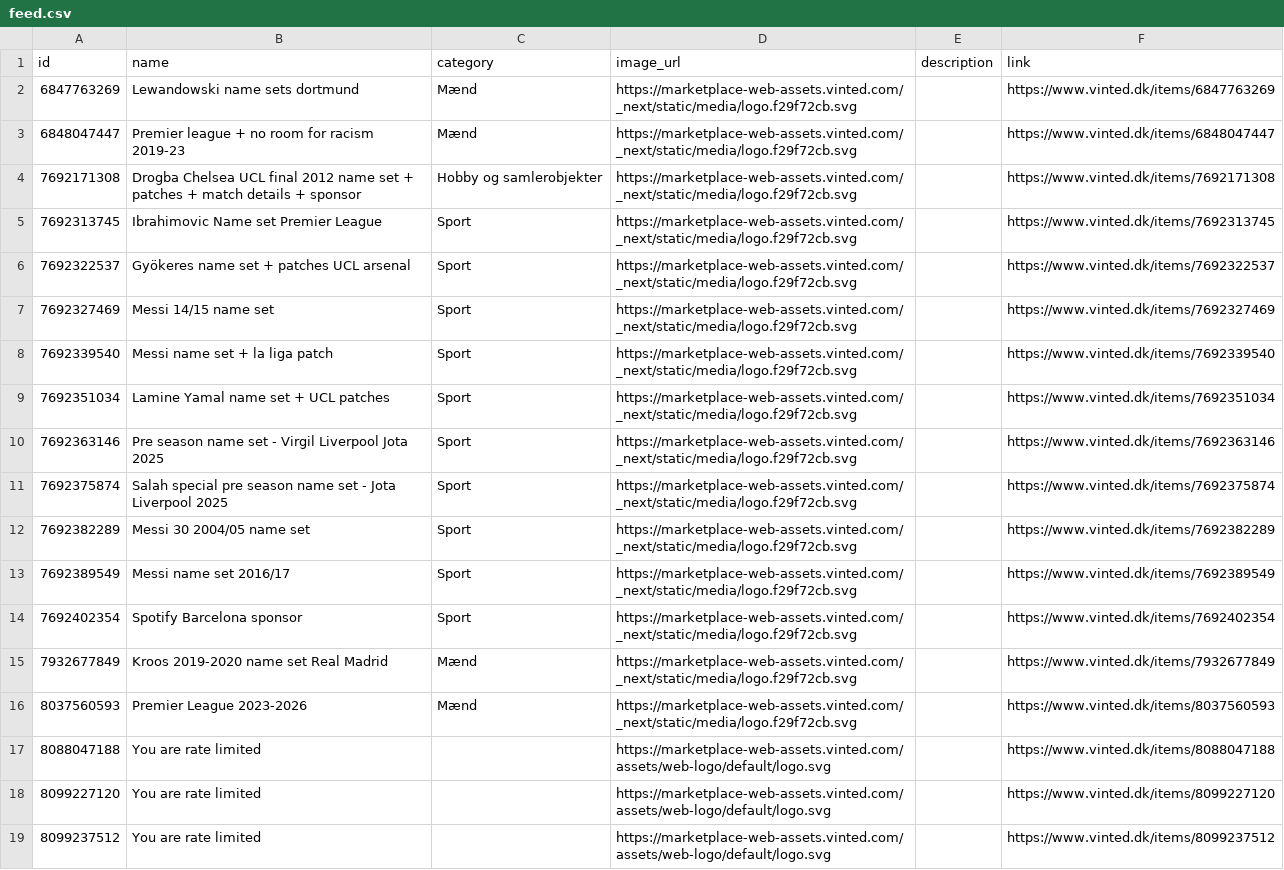
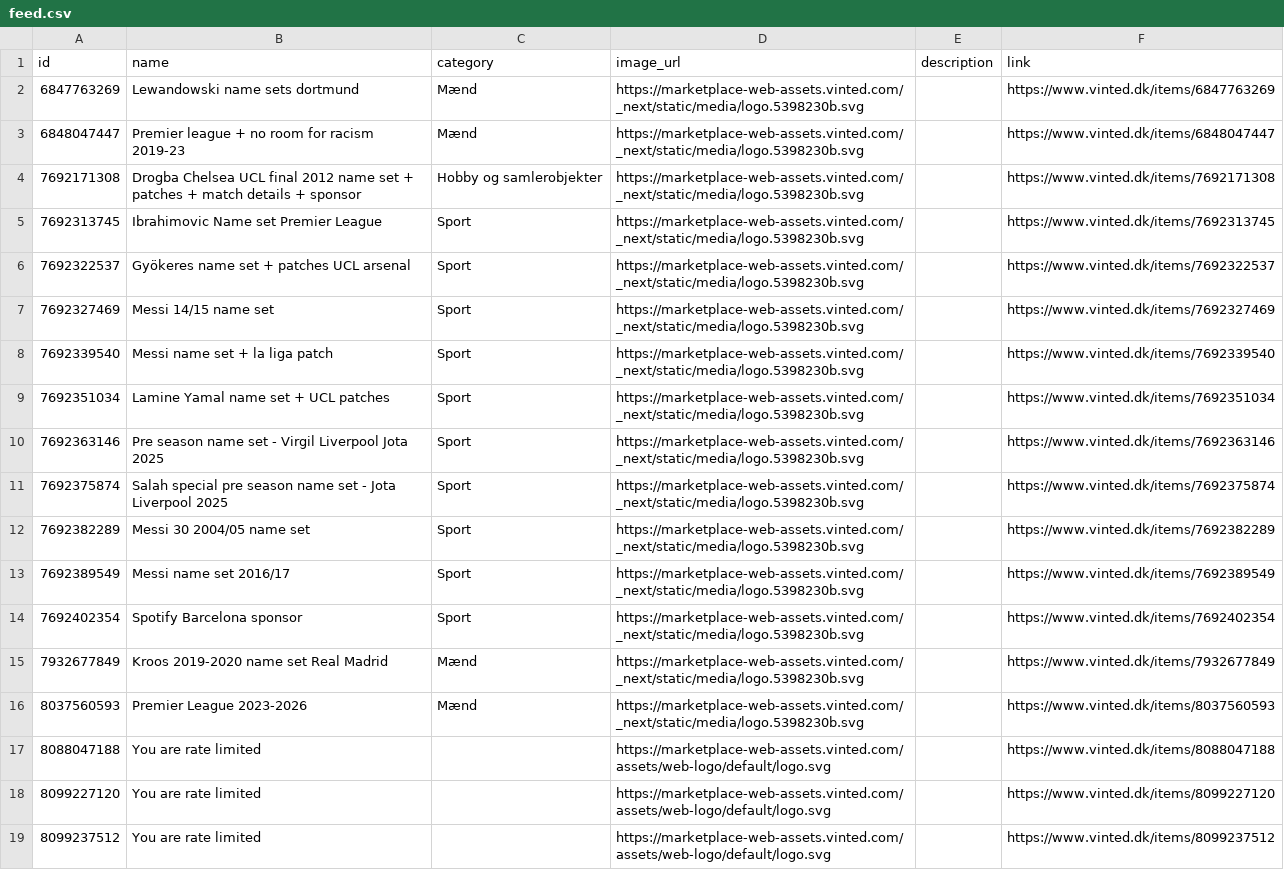
Before and after one commit to topMSD/vinted-scraper, a CSV file: data/feed.csv, drawn as a sheet; only a part is shown.

```diff
--- a/data/feed.csv
+++ b/data/feed.csv
@@ -1,17 +1,17 @@
 id,name,category,image_url,description,link
-6847763269,Lewandowski name sets dortmund,Mænd,https://marketplace-web-assets.vinted.com/_next/static/media/logo.f29f72cb.svg,,https://www.vinted.dk/items/6847763269
-6848047447,Premier league + no room for racism 2019-23,Mænd,https://marketplace-web-assets.vinted.com/_next/static/media/logo.f29f72cb.svg,,https://www.vinted.dk/items/6848047447
-7692171308,Drogba Chelsea UCL final 2012 name set + patches + match details + sponsor,Hobby og samlerobjekter,https://marketplace-web-assets.vinted.com/_next/static/media/logo.f29f72cb.svg,,https://www.vinted.dk/items/7692171308
-7692313745,Ibrahimovic Name set Premier League,Sport,https://marketplace-web-assets.vinted.com/_next/static/media/logo.f29f72cb.svg,,https://www.vinted.dk/items/7692313745
-7692322537,Gyökeres name set + patches UCL arsenal,Sport,https://marketplace-web-assets.vinted.com/_next/static/media/logo.f29f72cb.svg,,https://www.vinted.dk/items/7692322537
-7692327469,Messi 14/15 name set,Sport,https://marketplace-web-assets.vinted.com/_next/static/media/logo.f29f72cb.svg,,https://www.vinted.dk/items/7692327469
-7692339540,Messi name set + la liga patch,Sport,https://marketplace-web-assets.vinted.com/_next/static/media/logo.f29f72cb.svg,,https://www.vinted.dk/items/7692339540
-7692351034,Lamine Yamal name set + UCL patches,Sport,https://marketplace-web-assets.vinted.com/_next/static/media/logo.f29f72cb.svg,,https://www.vinted.dk/items/7692351034
-7692363146,Pre season name set - Virgil Liverpool Jota 2025,Sport,https://marketplace-web-assets.vinted.com/_next/static/media/logo.f29f72cb.svg,,https://www.vinted.dk/items/7692363146
-7692375874,Salah special pre season name set - Jota Liverpool 2025,Sport,https://marketplace-web-assets.vinted.com/_next/static/media/logo.f29f72cb.svg,,https://www.vinted.dk/items/7692375874
-7692382289,Messi 30 2004/05 name set,Sport,https://marketplace-web-assets.vinted.com/_next/static/media/logo.f29f72cb.svg,,https://www.vinted.dk/items/7692382289
-7692389549,Messi name set 2016/17,Sport,https://marketplace-web-assets.vinted.com/_next/static/media/logo.f29f72cb.svg,,https://www.vinted.dk/items/7692389549
-7692402354,Spotify Barcelona sponsor,Sport,https://marketplace-web-assets.vinted.com/_next/static/media/logo.f29f72cb.svg,,https://www.vinted.dk/items/7692402354
-7932677849,Kroos 2019-2020 name set Real Madrid,Mænd,https://marketplace-web-assets.vinted.com/_next/static/media/logo.f29f72cb.svg,,https://www.vinted.dk/items/7932677849
-8037560593,Premier League 2023-2026,Mænd,https://marketplace-web-assets.vinted.com/_next/static/media/logo.f29f72cb.svg,,https://www.vinted.dk/items/8037560593
+6847763269,Lewandowski name sets dortmund,Mænd,https://marketplace-web-assets.vinted.com/_next/static/media/logo.5398230b.svg,,https://www.vinted.dk/items/6847763269
+6848047447,Premier league + no room for racism 2019-23,Mænd,https://marketplace-web-assets.vinted.com/_next/static/media/logo.5398230b.svg,,https://www.vinted.dk/items/6848047447
+7692171308,Drogba Chelsea UCL final 2012 name set + patches + match details + sponsor,Hobby og samlerobjekter,https://marketplace-web-assets.vinted.com/_next/static/media/logo.5398230b.svg,,https://www.vinted.dk/items/7692171308
+7692313745,Ibrahimovic Name set Premier League,Sport,https://marketplace-web-assets.vinted.com/_next/static/media/logo.5398230b.svg,,https://www.vinted.dk/items/7692313745
+7692322537,Gyökeres name set + patches UCL arsenal,Sport,https://marketplace-web-assets.vinted.com/_next/static/media/logo.5398230b.svg,,https://www.vinted.dk/items/7692322537
+7692327469,Messi 14/15 name set,Sport,https://marketplace-web-assets.vinted.com/_next/static/media/logo.5398230b.svg,,https://www.vinted.dk/items/7692327469
+7692339540,Messi name set + la liga patch,Sport,https://marketplace-web-assets.vinted.com/_next/static/media/logo.5398230b.svg,,https://www.vinted.dk/items/7692339540
+7692351034,Lamine Yamal name set + UCL patches,Sport,https://marketplace-web-assets.vinted.com/_next/static/media/logo.5398230b.svg,,https://www.vinted.dk/items/7692351034
+7692363146,Pre season name set - Virgil Liverpool Jota 2025,Sport,https://marketplace-web-assets.vinted.com/_next/static/media/logo.5398230b.svg,,https://www.vinted.dk/items/7692363146
+7692375874,Salah special pre season name set - Jota Liverpool 2025,Sport,https://marketplace-web-assets.vinted.com/_next/static/media/logo.5398230b.svg,,https://www.vinted.dk/items/7692375874
+7692382289,Messi 30 2004/05 name set,Sport,https://marketplace-web-assets.vinted.com/_next/static/media/logo.5398230b.svg,,https://www.vinted.dk/items/7692382289
+7692389549,Messi name set 2016/17,Sport,https://marketplace-web-assets.vinted.com/_next/static/media/logo.5398230b.svg,,https://www.vinted.dk/items/7692389549
+7692402354,Spotify Barcelona sponsor,Sport,https://marketplace-web-assets.vinted.com/_next/static/media/logo.5398230b.svg,,https://www.vinted.dk/items/7692402354
+7932677849,Kroos 2019-2020 name set Real Madrid,Mænd,https://marketplace-web-assets.vinted.com/_next/static/media/logo.5398230b.svg,,https://www.vinted.dk/items/7932677849
+8037560593,Premier League 2023-2026,Mænd,https://marketplace-web-assets.vinted.com/_next/static/media/logo.5398230b.svg,,https://www.vinted.dk/items/8037560593
 8088047188,You are rate limited,,https://marketplace-web-assets.vinted.com/assets/web-logo/default/logo.svg,,https://www.vinted.dk/items/8088047188
```
